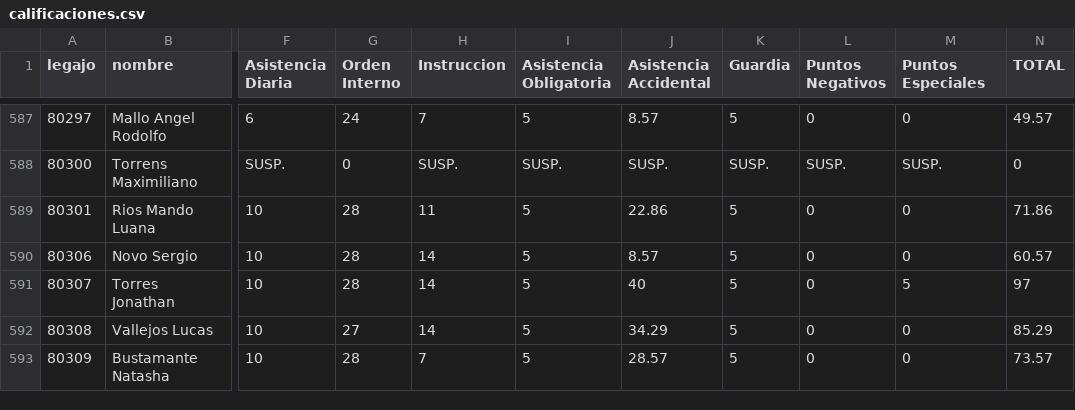
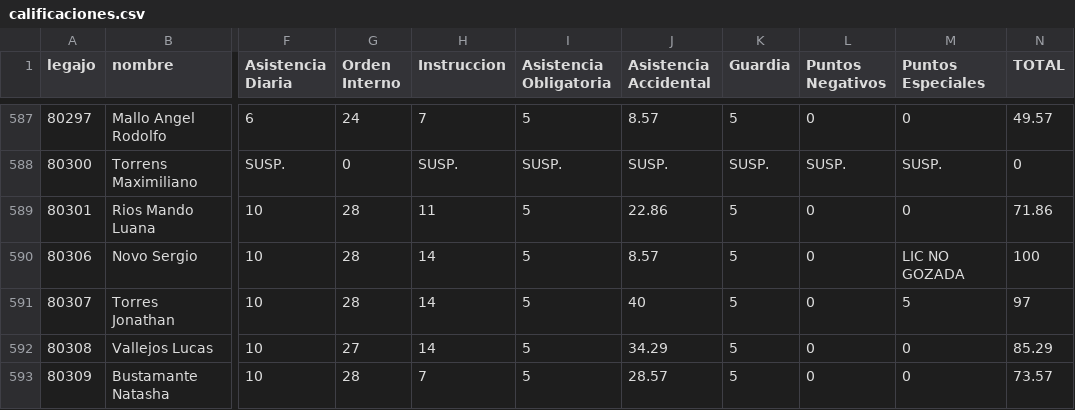
Before and after one commit to bomberosc80-app/calificaciones-app, a CSV file: calificaciones.csv, drawn as a sheet; only a part is shown, gaps mark what is left out; the diff names each change by its address in the sheet, - before the commit and + after, or states it on an @@ line.

Commit message:
Update calificaciones.csv

```diff
--- a/calificaciones.csv
+++ b/calificaciones.csv
-M590 (Puntos Especiales): 0
+M590 (Puntos Especiales): LIC NO GOZADA
-N590 (TOTAL): 60.57
+N590 (TOTAL): 100
```
